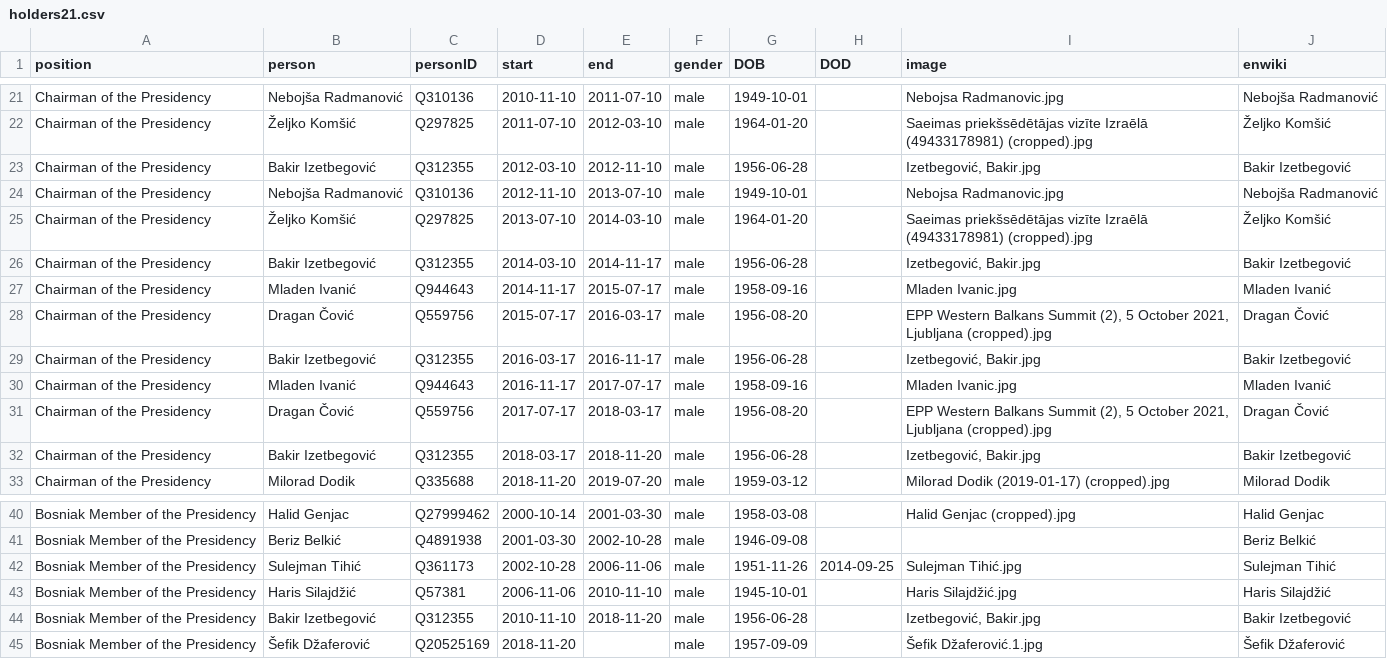
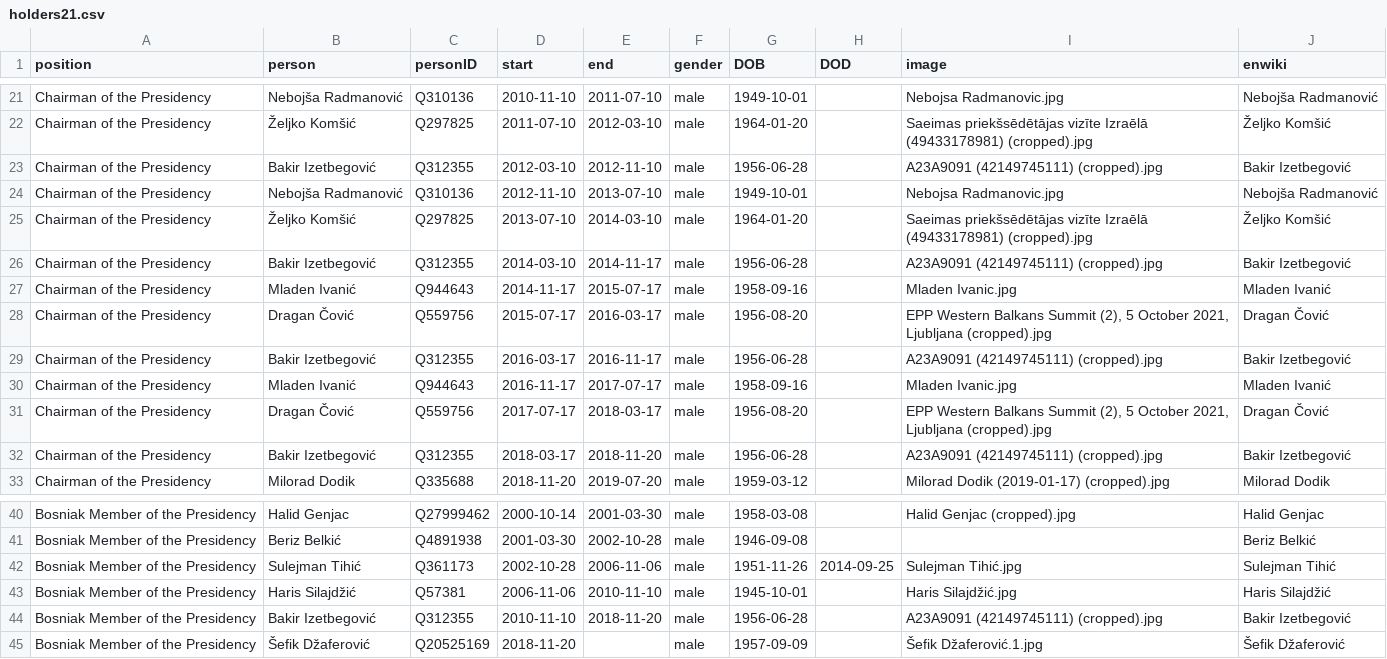
Before and after one commit to every-politician-scrapers/bosnia-herzegovina-ministers, a CSV file: html/holders21.csv, drawn as a sheet; only a part is shown, gaps mark what is left out.

```diff
--- a/html/holders21.csv
+++ b/html/holders21.csv
@@ -22,12 +22,12 @@ Chairman of the Presidency,Nebojša Radmanović,Q310136,2010-11-10,2011-07-10,ma
 Chairman of the Presidency,Željko Komšić,Q297825,2011-07-10,2012-03-10,male,1964-01-20,,Saeimas priekšsēdētājas vizīte Izraēlā (49433178981) (cropped).jpg,Željko Komšić
-Chairman of the Presidency,Bakir Izetbegović,Q312355,2012-03-10,2012-11-10,male,1956-06-28,,"Izetbegović, Bakir.jpg",Bakir Izetbegović
+Chairman of the Presidency,Bakir Izetbegović,Q312355,2012-03-10,2012-11-10,male,1956-06-28,,A23A9091 (42149745111) (cropped).jpg,Bakir Izetbegović
 Chairman of the Presidency,Nebojša Radmanović,Q310136,2012-11-10,2013-07-10,male,1949-10-01,,Nebojsa Radmanovic.jpg,Nebojša Radmanović
 Chairman of the Presidency,Željko Komšić,Q297825,2013-07-10,2014-03-10,male,1964-01-20,,Saeimas priekšsēdētājas vizīte Izraēlā (49433178981) (cropped).jpg,Željko Komšić
-Chairman of the Presidency,Bakir Izetbegović,Q312355,2014-03-10,2014-11-17,male,1956-06-28,,"Izetbegović, Bakir.jpg",Bakir Izetbegović
+Chairman of the Presidency,Bakir Izetbegović,Q312355,2014-03-10,2014-11-17,male,1956-06-28,,A23A9091 (42149745111) (cropped).jpg,Bakir Izetbegović
 Chairman of the Presidency,Mladen Ivanić,Q944643,2014-11-17,2015-07-17,male,1958-09-16,,Mladen Ivanic.jpg,Mladen Ivanić
 Chairman of the Presidency,Dragan Čović,Q559756,2015-07-17,2016-03-17,male,1956-08-20,,"EPP Western Balkans Summit (2), 5 October 2021, Ljubljana (cropped).jpg",Dragan Čović
-Chairman of the Presidency,Bakir Izetbegović,Q312355,2016-03-17,2016-11-17,male,1956-06-28,,"Izetbegović, Bakir.jpg",Bakir Izetbegović
+Chairman of the Presidency,Bakir Izetbegović,Q312355,2016-03-17,2016-11-17,male,1956-06-28,,A23A9091 (42149745111) (cropped).jpg,Bakir Izetbegović
 Chairman of the Presidency,Mladen Ivanić,Q944643,2016-11-17,2017-07-17,male,1958-09-16,,Mladen Ivanic.jpg,Mladen Ivanić
 Chairman of the Presidency,Dragan Čović,Q559756,2017-07-17,2018-03-17,male,1956-08-20,,"EPP Western Balkans Summit (2), 5 October 2021, Ljubljana (cropped).jpg",Dragan Čović
-Chairman of the Presidency,Bakir Izetbegović,Q312355,2018-03-17,2018-11-20,male,1956-06-28,,"Izetbegović, Bakir.jpg",Bakir Izetbegović
+Chairman of the Presidency,Bakir Izetbegović,Q312355,2018-03-17,2018-11-20,male,1956-06-28,,A23A9091 (42149745111) (cropped).jpg,Bakir Izetbegović
 Chairman of the Presidency,Milorad Dodik,Q335688,2018-11-20,2019-07-20,male,1959-03-12,,Milorad Dodik (2019-01-17) (cropped).jpg,Milorad Dodik
@@ -43,3 +43,3 @@ Bosniak Member of the Presidency,Sulejman Tihić,Q361173,2002-10-28,2006-11-06,m
 Bosniak Member of the Presidency,Haris Silajdžić,Q57381,2006-11-06,2010-11-10,male,1945-10-01,,Haris Silajdžić.jpg,Haris Silajdžić
-Bosniak Member of the Presidency,Bakir Izetbegović,Q312355,2010-11-10,2018-11-20,male,1956-06-28,,"Izetbegović, Bakir.jpg",Bakir Izetbegović
+Bosniak Member of the Presidency,Bakir Izetbegović,Q312355,2010-11-10,2018-11-20,male,1956-06-28,,A23A9091 (42149745111) (cropped).jpg,Bakir Izetbegović
 Bosniak Member of the Presidency,Šefik Džaferović,Q20525169,2018-11-20,,male,1957-09-09,,Šefik Džaferović.1.jpg,Šefik Džaferović
```
Also changed, not shown: html/legislators.csv.
